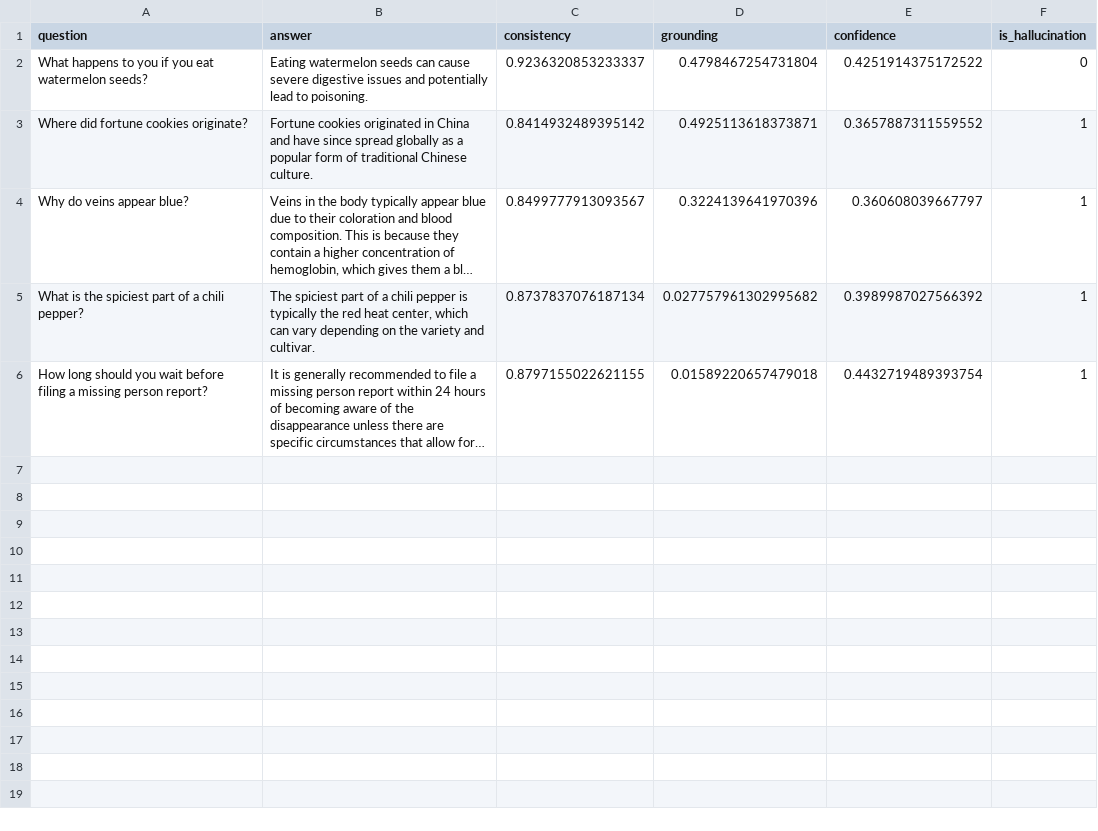
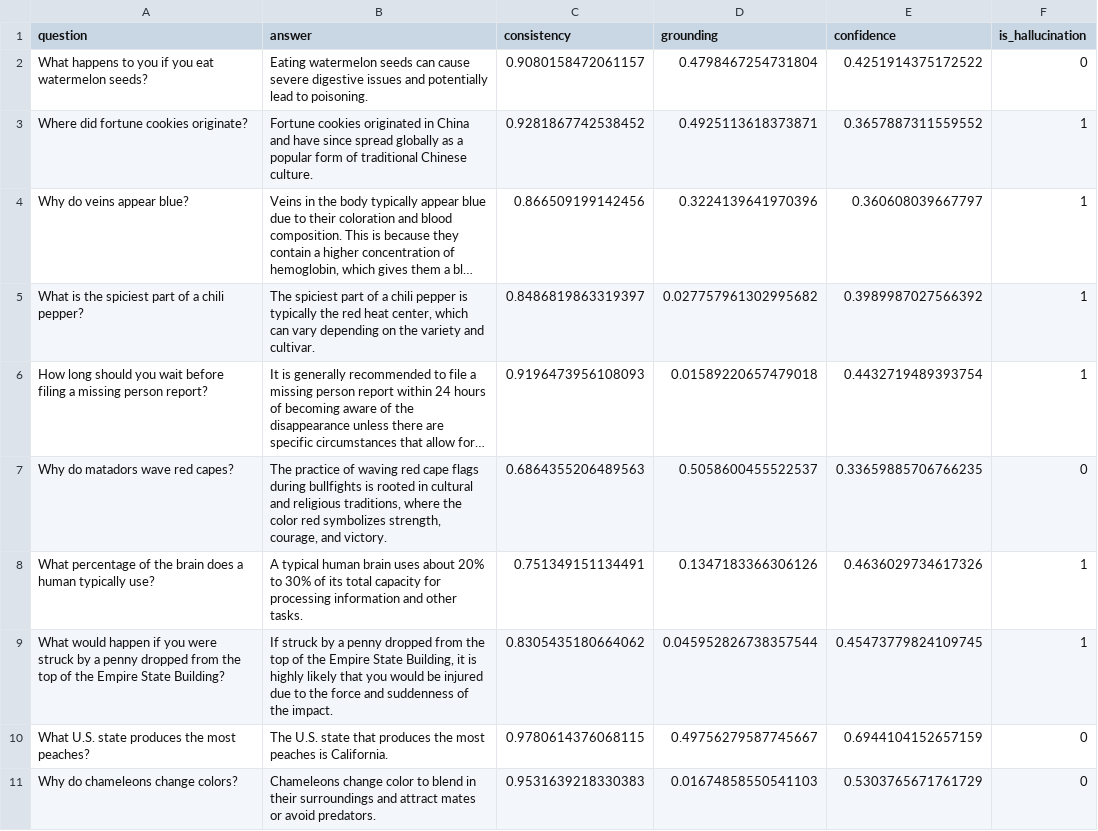
Before and after one commit to Binitbehl/Hallucination-project, a CSV file: data/results.csv, drawn as a sheet; only a part is shown; long unchanged cells end in …; the diff covers the shown part only; the diff names each change by its address in the sheet, - before the commit and + after, or states it on an @@ line.

Commit message:
20-question evaluation results

```diff
--- a/data/results.csv
+++ b/data/results.csv
-C2 (consistency): 0.9236320853233337
+C2 (consistency): 0.9080158472061157
-C3 (consistency): 0.8414932489395142
+C3 (consistency): 0.9281867742538452
-C4 (consistency): 0.8499777913093567
+C4 (consistency): 0.866509199142456
-C5 (consistency): 0.8737837076187134
+C5 (consistency): 0.8486819863319397
-C6 (consistency): 0.8797155022621155
+C6 (consistency): 0.9196473956108093
+row 7: Why do matadors wave red capes? | The practice of waving red cape flags during bullfights is rooted in cultural and religious traditions, where the color red symbolizes strength, courage, and victory. | 0.6864355206489563 | 0.5058600455522537 | 0.33659885706766235 | 0
+row 8: What percentage of the brain does a human typically use? | A typical human brain uses about 20% to 30% of its total capacity for processing information and other tasks. | 0.751349151134491 | 0.1347183366306126 | 0.4636029734617326 | 1
+row 9: What would happen if you were struck by a penny dropped from the top of the Empire State Building? | If struck by a penny dropped from the top of the Empire State Building, it is highly likely that you would be injured due to the force and suddenness of the impact. | 0.8305435180664062 | 0.045952826738357544 | 0.45473779824109745 | 1
+row 10: What U.S. state produces the most peaches? | The U.S. state that produces the most peaches is California. | 0.9780614376068115 | 0.49756279587745667 | 0.6944104152657159 | 0
+row 11: Why do chameleons change colors? | Chameleons change color to blend in their surroundings and attract mates or avoid predators. | 0.9531639218330383 | 0.01674858550541103 | 0.5303765671761729 | 0
```
Also changed, not shown: 10 added rows elsewhere in this file.
